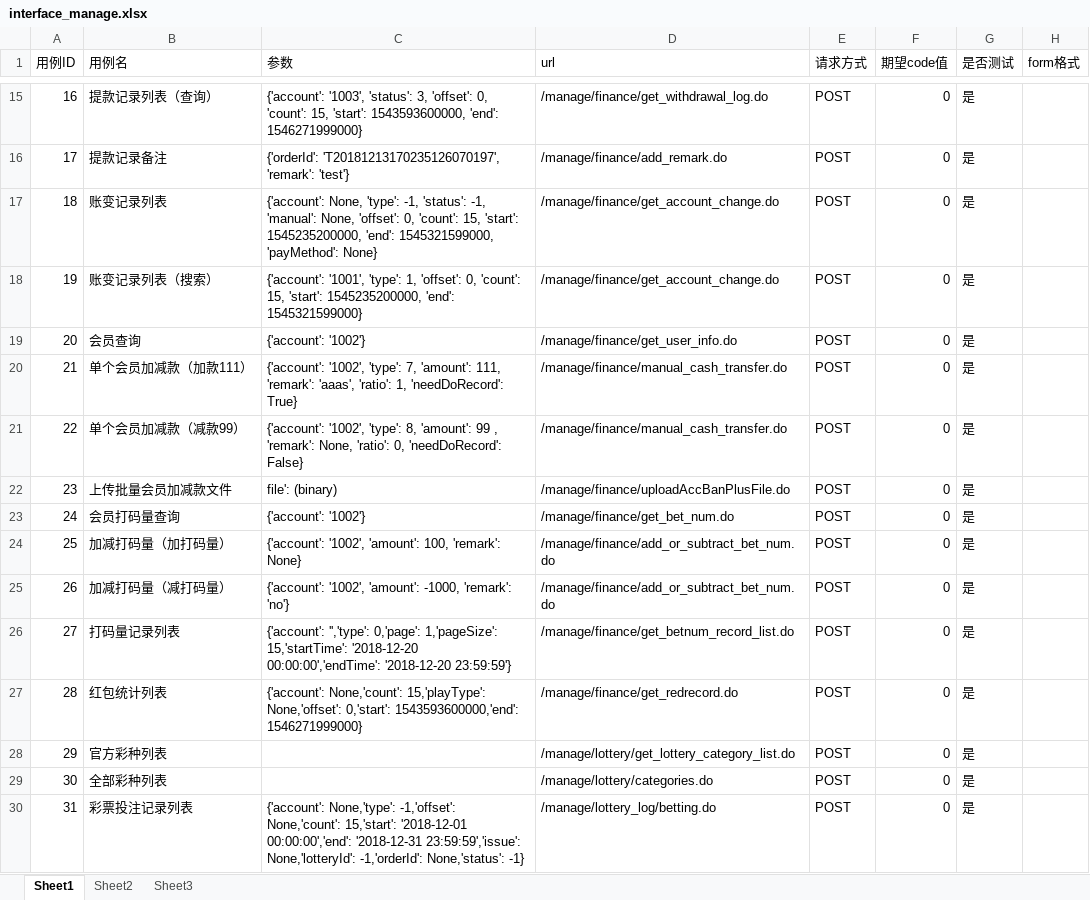
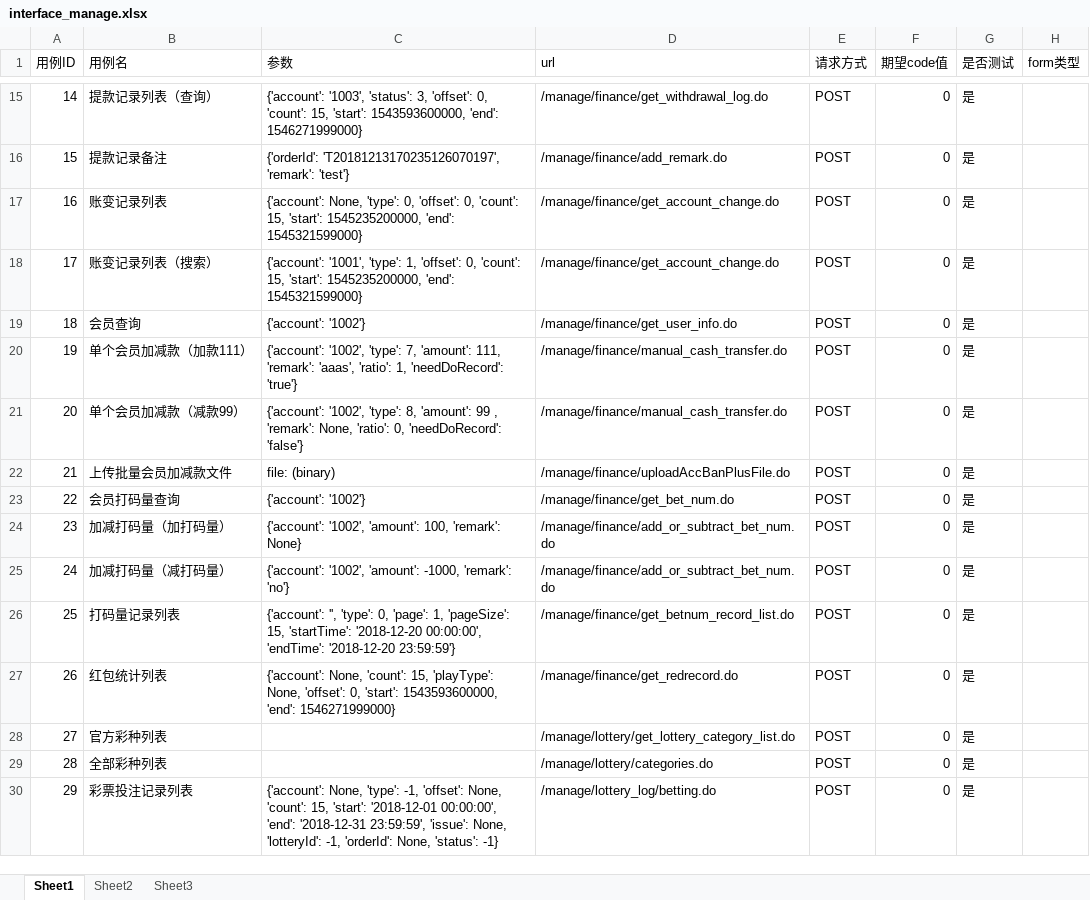
Before and after one commit to liuliude66/myapi, an Excel workbook: files/xlsx/interface_manage.xlsx, sheet Sheet1, drawn as a sheet; only a part is shown, gaps mark what is left out; values as stored, in another font and other column widths than the file's, no cell formats; the diff covers the shown part only; the diff names each change by its address in the sheet, - before the commit and + after, or states it on an @@ line.

```diff
--- a/files/xlsx/interface_manage.xlsx (sheet Sheet1)
+++ b/files/xlsx/interface_manage.xlsx (sheet Sheet1)
-H1: form格式
+H1: form类型
@@ column A (用例ID) renumbered between rows 2 and 65 @@
-C17 (参数): …None, 'type': -1, 'status': -1, 'manual': None, 'offset': 0, 'count': 15, 'start': 1545235200000, 'end': 1545321599000, 'payMethod': None}
+C17 (参数): …None, 'type': 0, 'offset': 0, 'count': 15, 'start': 1545235200000, 'end': 1545321599000}
-C20 (参数): …1, 'needDoRecord': True}
+C20 (参数): …1, 'needDoRecord': 'true'}
-C21 (参数): …0, 'needDoRecord': False}
+C21 (参数): …0, 'needDoRecord': 'false'}
-C22 (参数): file': (binary)
+C22 (参数): file: (binary)
-C26 (参数): {'account': '','type': 0,'page': 1,'pageSize': 15,'startTime': '2018-12-20 00:00:00','endTime': '2018-12-20 23:59:59'}
+C26 (参数): {'account': '', 'type': 0, 'page': 1, 'pageSize': 15, 'startTime': '2018-12-20 00:00:00', 'endTime': '2018-12-20 23:59:59'}
-C27 (参数): {'account': None,'count': 15,'playType': None,'offset': 0,'start': 1543593600000,'end': 1546271999000}
+C27 (参数): {'account': None, 'count': 15, 'playType': None, 'offset': 0, 'start': 1543593600000, 'end': 1546271999000}
-C30 (参数): {'account': None,'type': -1,'offset': None,'count': 15,'start': '2018-12-01 00:00:00','end': '2018-12-31 23:59:59','issue': None,'lotteryId': -1,'orderId': None,'status': -1}
+C30 (参数): {'account': None, 'type': -1, 'offset': None, 'count': 15, 'start': '2018-12-01 00:00:00', 'end': '2018-12-31 23:59:59', 'issue': None, 'lotteryId': -1, 'orderId': None, 'status': -1}
```
Also changed, not shown: 86 added rows and 32 edited cells elsewhere in this sheet, cell formats, files/xlsx/interface_agent_mobile.xlsx, files/xlsx/interface_pc.xlsx, 4 other files.
